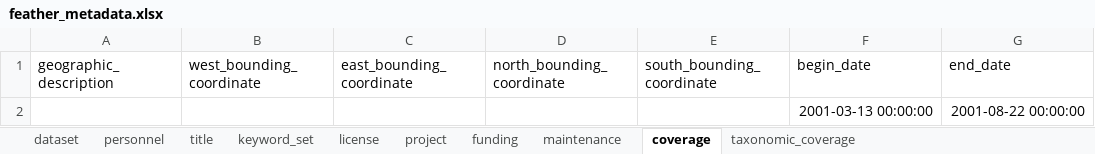
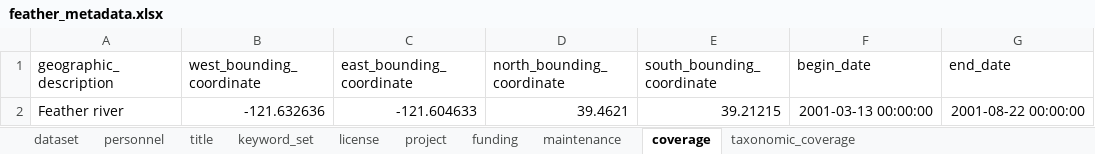
Before and after one commit to FlowWest/feather-mini-snorkel, an Excel workbook: data-raw/metadata/feather_metadata.xlsx, sheet coverage, drawn as a sheet; values as stored, in another font and other column widths than the file's, no borders; removed rows and columns are numbered as before the commit, all else as after; the diff names each change by its address in the sheet, - before the commit and + after, or states it on an @@ line.

```diff
--- a/data-raw/metadata/feather_metadata.xlsx (sheet coverage)
+++ b/data-raw/metadata/feather_metadata.xlsx (sheet coverage)
-row 2:  |  |  |  |  | 2001-03-13 00:00:00 | 2001-08-22 00:00:00
+row 2: Feather river | -121.632636 | -121.604633 | 39.4621 | 39.21215 | 2001-03-13 00:00:00 | 2001-08-22 00:00:00
```
Also changed, not shown: sheet maintenance, sheet personnel, sheet project, 1 other file.
